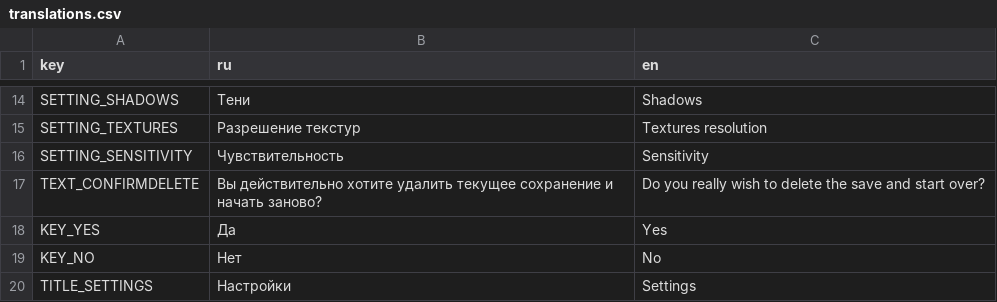
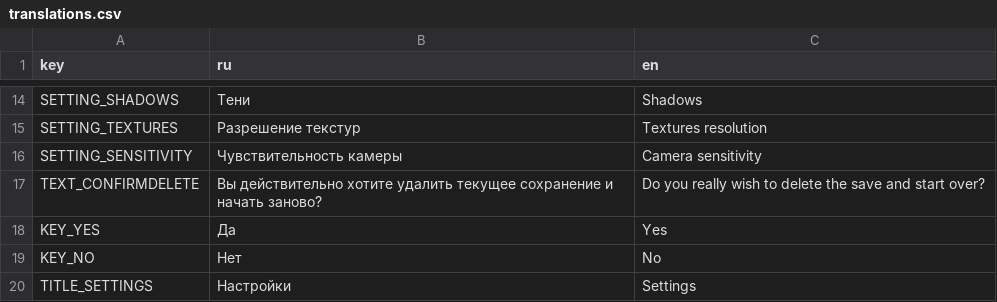
Before and after one commit to ZFox-24/BakeryGame, a CSV file: translations/translations.csv, drawn as a sheet; only a part is shown, gaps mark what is left out.

```diff
--- a/translations/translations.csv
+++ b/translations/translations.csv
@@ -15,3 +15,3 @@ SETTING_SHADOWS,Тени,Shadows
 SETTING_TEXTURES,Разрешение текстур,Textures resolution
-SETTING_SENSITIVITY,Чувствительность,Sensitivity
+SETTING_SENSITIVITY,Чувствительность камеры,Camera sensitivity
 TEXT_CONFIRMDELETE,Вы действительно хотите удалить текущее сохранение и начать заново?,Do you really wish to delete the save and start over?
```
Also changed, not shown: 23 other files.
